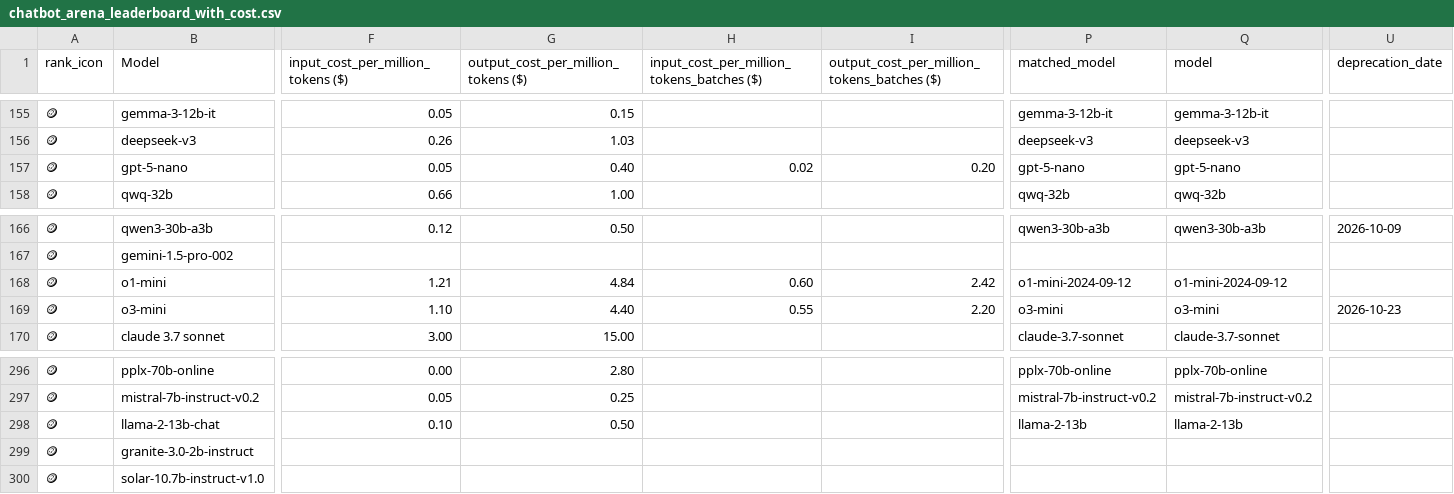
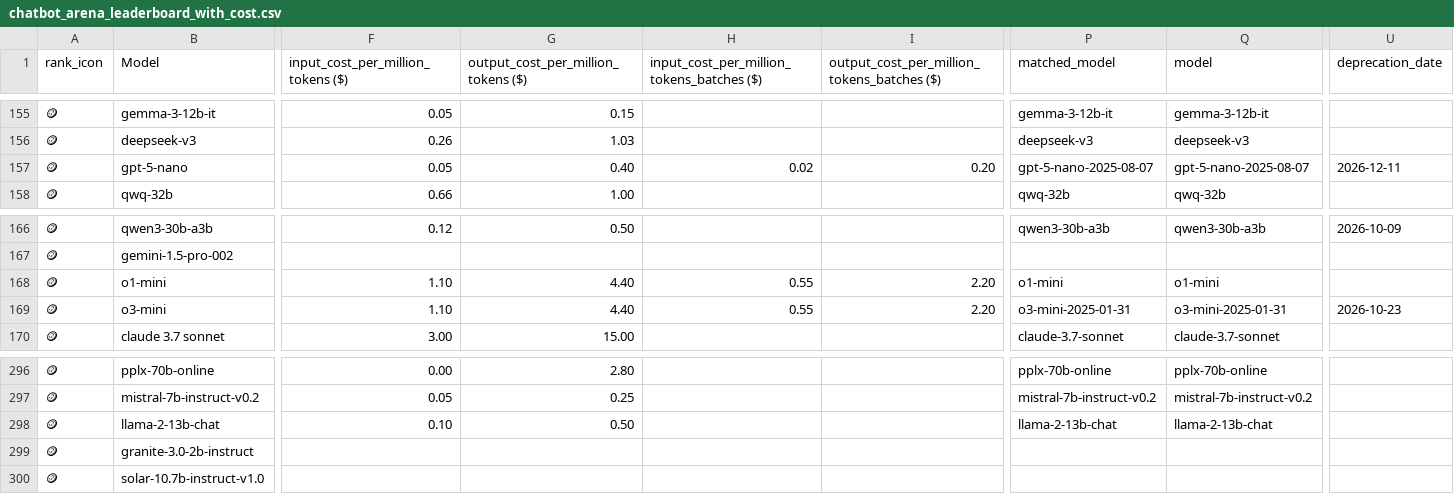
Before and after one commit to ZachLaik/compare-models, a CSV file: chatbot_arena_leaderboard_with_cost.csv, drawn as a sheet; only a part is shown, gaps mark what is left out; the diff covers the shown part only; the diff names each change by its address in the sheet, - before the commit and + after, or states it on an @@ line.

```diff
--- a/chatbot_arena_leaderboard_with_cost.csv
+++ b/chatbot_arena_leaderboard_with_cost.csv
-P157 (matched_model): gpt-5-nano
+P157 (matched_model): gpt-5-nano-2025-08-07
-Q157 (model): gpt-5-nano
+Q157 (model): gpt-5-nano-2025-08-07
-U157 (deprecation_date): (empty)
+U157 (deprecation_date): 2026-12-11
-F168: 1.21
+F168: 1.10
-G168: 4.84
+G168: 4.40
-H168: 0.60
+H168: 0.55
-I168: 2.42
+I168: 2.20
-P168 (matched_model): o1-mini-2024-09-12
+P168 (matched_model): o1-mini
-Q168 (model): o1-mini-2024-09-12
+Q168 (model): o1-mini
-P169 (matched_model): o3-mini
+P169 (matched_model): o3-mini-2025-01-31
-Q169 (model): o3-mini
+Q169 (model): o3-mini-2025-01-31
-P298 (matched_model): llama-2-13b
+P298 (matched_model): llama-2-13b-chat
-Q298 (model): llama-2-13b
+Q298 (model): llama-2-13b-chat
```
Also changed, not shown: 174 edited cells elsewhere in this file, 1 other file.
